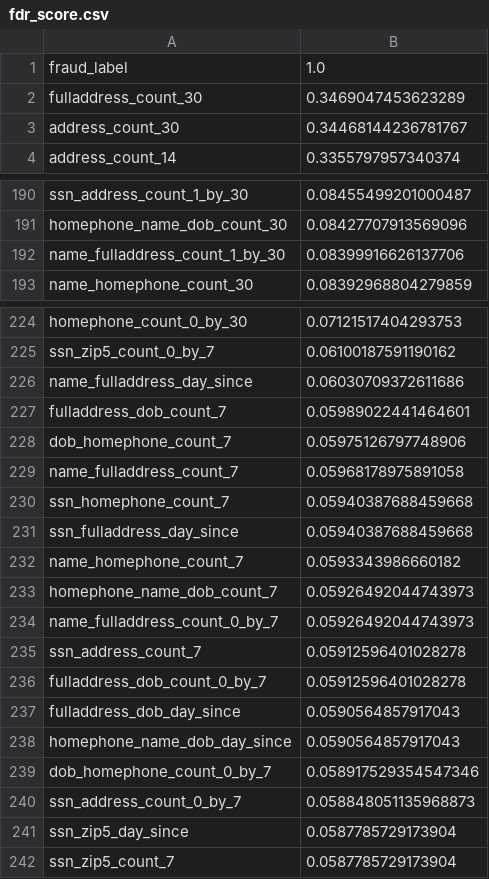
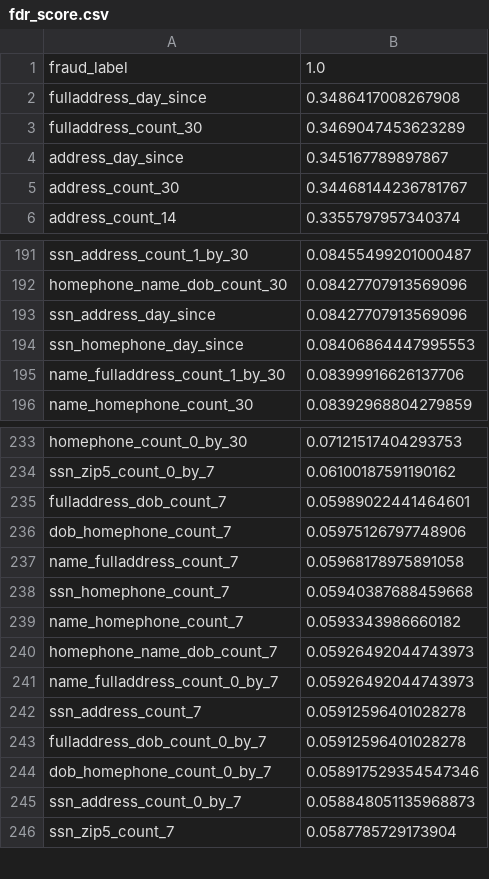
Before and after one commit to Fraud-Analytics/project, a CSV file: dev/Han_Yaodong/fdr_score.csv, drawn as a sheet; only a part is shown, gaps mark what is left out; removed rows and columns are numbered as before the commit, all else as after; the diff covers the shown part only; the diff names each change by its address in the sheet, - before the commit and + after, or states it on an @@ line.

```diff
--- a/dev/Han_Yaodong/fdr_score.csv
+++ b/dev/Han_Yaodong/fdr_score.csv
+row 2: fulladdress_day_since | 0.3486417008267908
+row 4: address_day_since | 0.345167789897867
+row 193: ssn_address_day_since | 0.08427707913569096
+row 194: ssn_homephone_day_since | 0.08406864447995553
-row 226: name_fulladdress_day_since | 0.06030709372611686
-row 231: ssn_fulladdress_day_since | 0.05940387688459668
-row 237: fulladdress_dob_day_since | 0.0590564857917043
-row 238: homephone_name_dob_day_since | 0.0590564857917043
-row 241: ssn_zip5_day_since | 0.0587785729173904
```
Also changed, not shown: 17 added rows, 16 removed rows and 1 edited cell elsewhere in this file, dev/Han_Yaodong/filter_rank.csv, dev/Han_Yaodong/ks_stat.csv, 4 other files.
